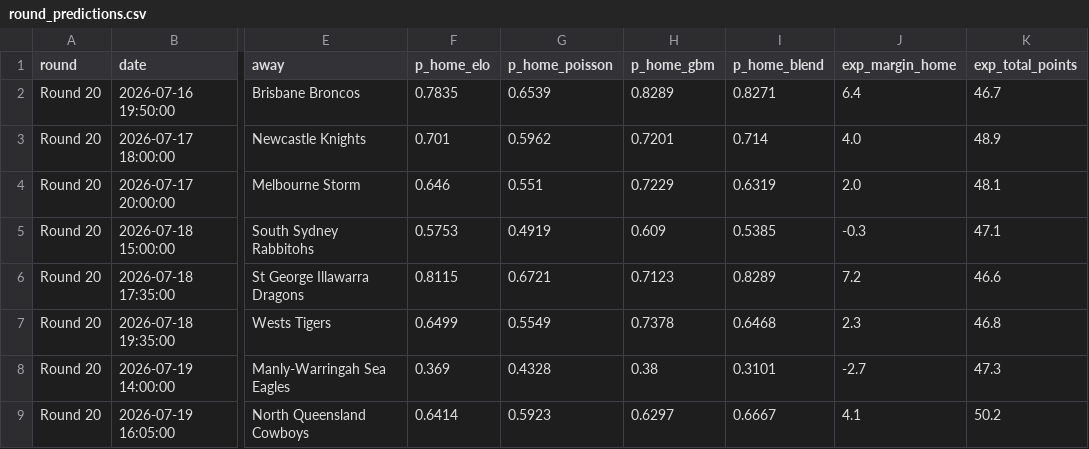
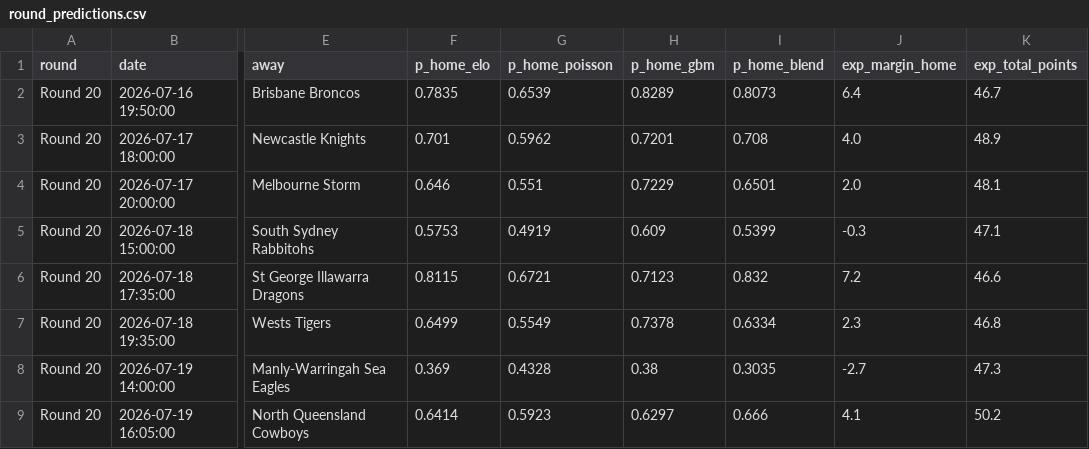
Before and after one commit to EJMC95/crypto-trading-bot, a CSV file: nrl-predictor/outputs/round_predictions.csv, drawn as a sheet; only a part is shown, gaps mark what is left out; the diff names each change by its address in the sheet, - before the commit and + after, or states it on an @@ line.

```diff
--- a/nrl-predictor/outputs/round_predictions.csv
+++ b/nrl-predictor/outputs/round_predictions.csv
-I2 (p_home_blend): 0.8271
+I2 (p_home_blend): 0.8073
-I3 (p_home_blend): 0.714
+I3 (p_home_blend): 0.708
-I4 (p_home_blend): 0.6319
+I4 (p_home_blend): 0.6501
-I5 (p_home_blend): 0.5385
+I5 (p_home_blend): 0.5399
-I6 (p_home_blend): 0.8289
+I6 (p_home_blend): 0.832
-I7 (p_home_blend): 0.6468
+I7 (p_home_blend): 0.6334
-I8 (p_home_blend): 0.3101
+I8 (p_home_blend): 0.3035
-I9 (p_home_blend): 0.6667
+I9 (p_home_blend): 0.666
```
Also changed, not shown: nrl-predictor/outputs/paper_ledger.csv, nrl-predictor/outputs/round_market.csv, 11 other files.
